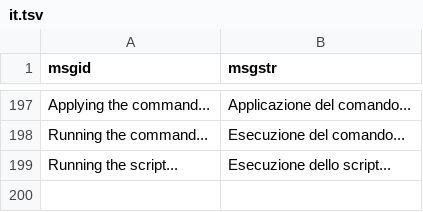
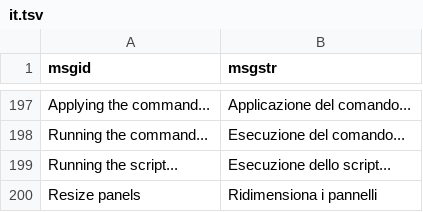
Before and after one commit to vigliafg/rcmdr-studio, a TSV file: inst/i18n/it.tsv, drawn as a sheet; only a part is shown, gaps mark what is left out; the diff names each change by its address in the sheet, - before the commit and + after, or states it on an @@ line.

```diff
--- a/inst/i18n/it.tsv
+++ b/inst/i18n/it.tsv
+row 200: Resize panels | Ridimensiona i pannelli
```
Also changed, not shown: 12 other files.
